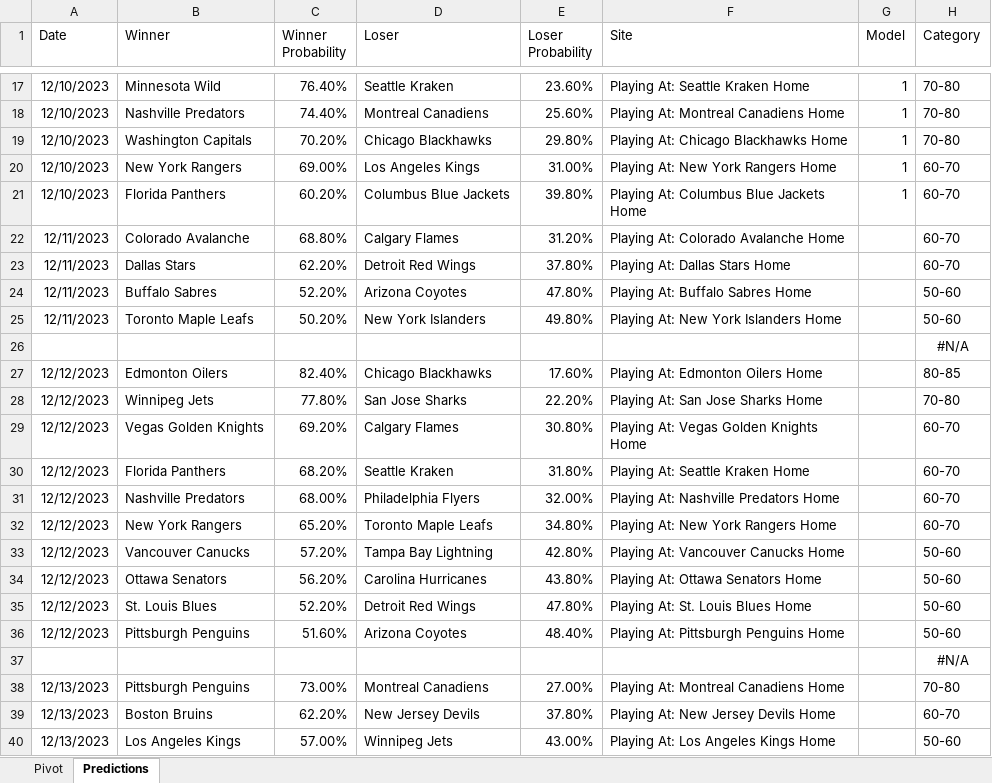
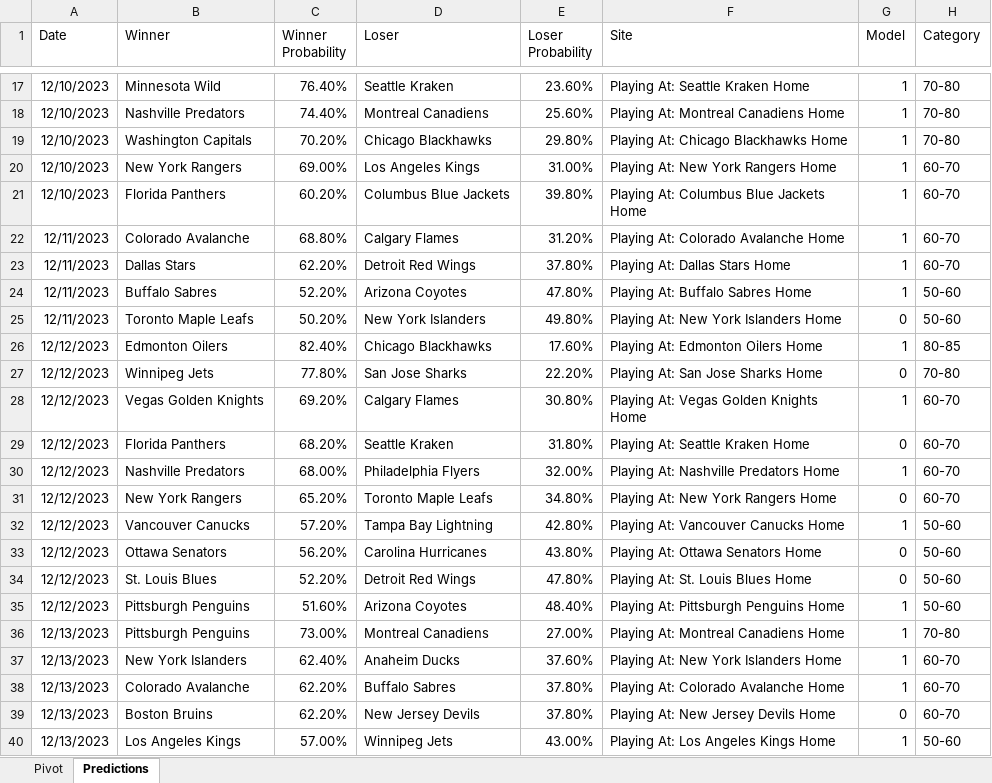
Before and after one commit to thomashigginsdatascientist/Hockey_Model, an Excel workbook: Lifetime Predictions.xlsx, sheet Predictions, drawn as a sheet; only a part is shown, gaps mark what is left out; values as stored, in another font and other column widths than the file's, no borders; conditional formats not drawn; removed rows and columns are numbered as before the commit, all else as after; the diff names each change by its address in the sheet, - before the commit and + after, or states it on an @@ line.

Commit message:
updated test code and predictions

```diff
--- a/Lifetime Predictions.xlsx (sheet Predictions)
+++ b/Lifetime Predictions.xlsx (sheet Predictions)
-G22:G24 (Model): (empty)
+G22:G24 (Model): 1
-G25 (Model): (empty)
+G25 (Model): 0
-row 26:  |  |  |  |  |  |  | #N/A
-G26 (Model): (empty)
+G26 (Model): 1
-G27 (Model): (empty)
+G27 (Model): 0
-G28 (Model): (empty)
+G28 (Model): 1
-G29 (Model): (empty)
+G29 (Model): 0
-G30 (Model): (empty)
+G30 (Model): 1
-G31 (Model): (empty)
+G31 (Model): 0
-G32 (Model): (empty)
+G32 (Model): 1
-G33:G34 (Model): (empty)
+G33:G34 (Model): 0
-G35 (Model): (empty)
+G35 (Model): 1
-row 37:  |  |  |  |  |  |  | #N/A
-G36 (Model): (empty)
+G36 (Model): 1
+row 37: 12/13/2023 | New York Islanders | 62.40% | Anaheim Ducks | 37.60% | Playing At: New York Islanders Home | 1 | 60-70
+row 38: 12/13/2023 | Colorado Avalanche | 62.20% | Buffalo Sabres | 37.80% | Playing At: Colorado Avalanche Home | 1 | 60-70
-G39 (Model): (empty)
+G39 (Model): 0
-G40 (Model): (empty)
+G40 (Model): 1
```
Also changed, not shown: sheet Pivot, formulas that keep their value, 3 other files.
